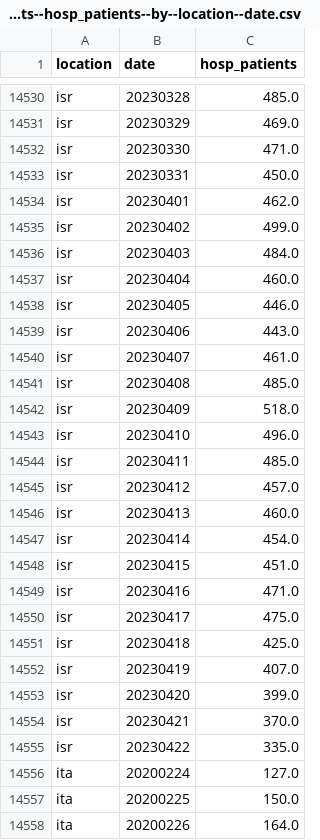
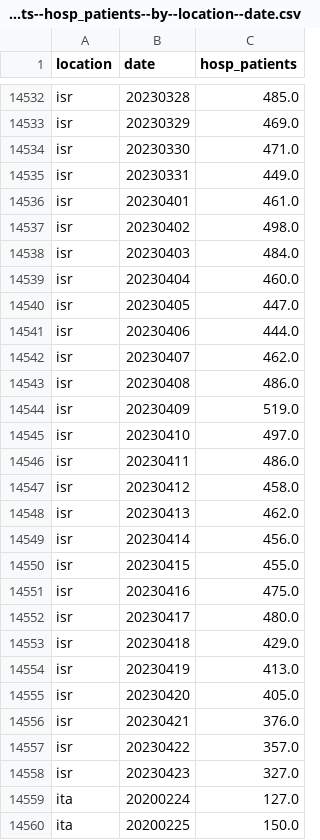
Before and after one commit to open-numbers/ddf--owid--covid_19, a CSV file: ddf--datapoints--hosp_patients--by--location--date.csv, drawn as a sheet; only a part is shown, gaps mark what is left out; the shorter side is filled out with more unchanged rows; the diff covers the shown part only.

```diff
--- a/ddf--datapoints--hosp_patients--by--location--date.csv
+++ b/ddf--datapoints--hosp_patients--by--location--date.csv
@@ -14532,25 +14534,26 @@ isr,20230329,469.0
 isr,20230330,471.0
-isr,20230331,450.0
-isr,20230401,462.0
-isr,20230402,499.0
+isr,20230331,449.0
+isr,20230401,461.0
+isr,20230402,498.0
 isr,20230403,484.0
 isr,20230404,460.0
-isr,20230405,446.0
-isr,20230406,443.0
-isr,20230407,461.0
-isr,20230408,485.0
-isr,20230409,518.0
-isr,20230410,496.0
-isr,20230411,485.0
-isr,20230412,457.0
-isr,20230413,460.0
-isr,20230414,454.0
-isr,20230415,451.0
-isr,20230416,471.0
-isr,20230417,475.0
-isr,20230418,425.0
-isr,20230419,407.0
-isr,20230420,399.0
-isr,20230421,370.0
-isr,20230422,335.0
+isr,20230405,447.0
+isr,20230406,444.0
+isr,20230407,462.0
+isr,20230408,486.0
+isr,20230409,519.0
+isr,20230410,497.0
+isr,20230411,486.0
+isr,20230412,458.0
+isr,20230413,462.0
+isr,20230414,456.0
+isr,20230415,455.0
+isr,20230416,475.0
+isr,20230417,480.0
+isr,20230418,429.0
+isr,20230419,413.0
+isr,20230420,405.0
+isr,20230421,376.0
+isr,20230422,357.0
+isr,20230423,327.0
 ita,20200224,127.0
```
Also changed, not shown: 11 added rows and 14 edited cells elsewhere in this file, ddf--datapoints--hosp_patients_per_million--by--location--date.csv, ddf--datapoints--icu_patients--by--location--date.csv, 24 other files.
